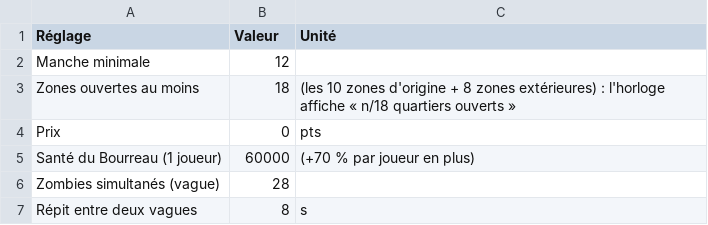
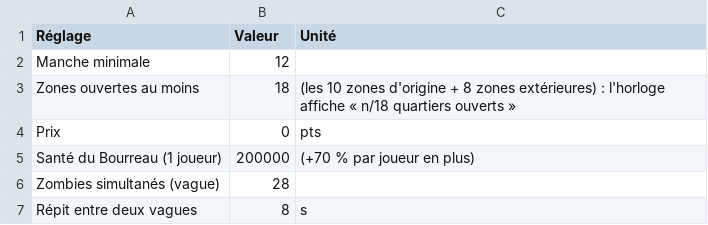
Before and after one commit to davideneco/zombie-survival, a CSV file: docs/csv/16_finale.csv, drawn as a sheet.

```diff
--- a/docs/csv/16_finale.csv
+++ b/docs/csv/16_finale.csv
@@ -4,3 +4,3 @@ Zones ouvertes au moins;18;(les 10 zones d'origine + 8 zones extérieures) : l'h
 Prix;0;pts
-Santé du Bourreau (1 joueur);60000;(+70 % par joueur en plus)
+Santé du Bourreau (1 joueur);200000;(+70 % par joueur en plus)
 Zombies simultanés (vague);28;
```
Also changed, not shown: docs/csv/17_couteau.csv, 13 other files.
